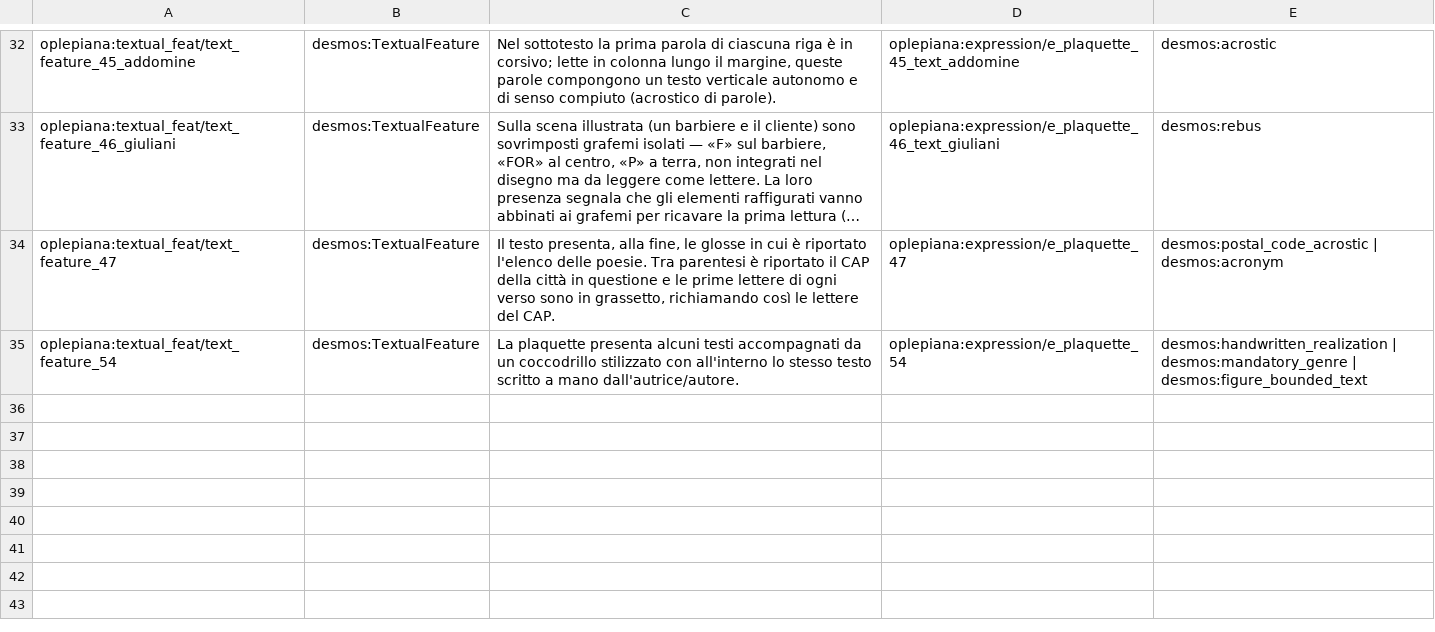
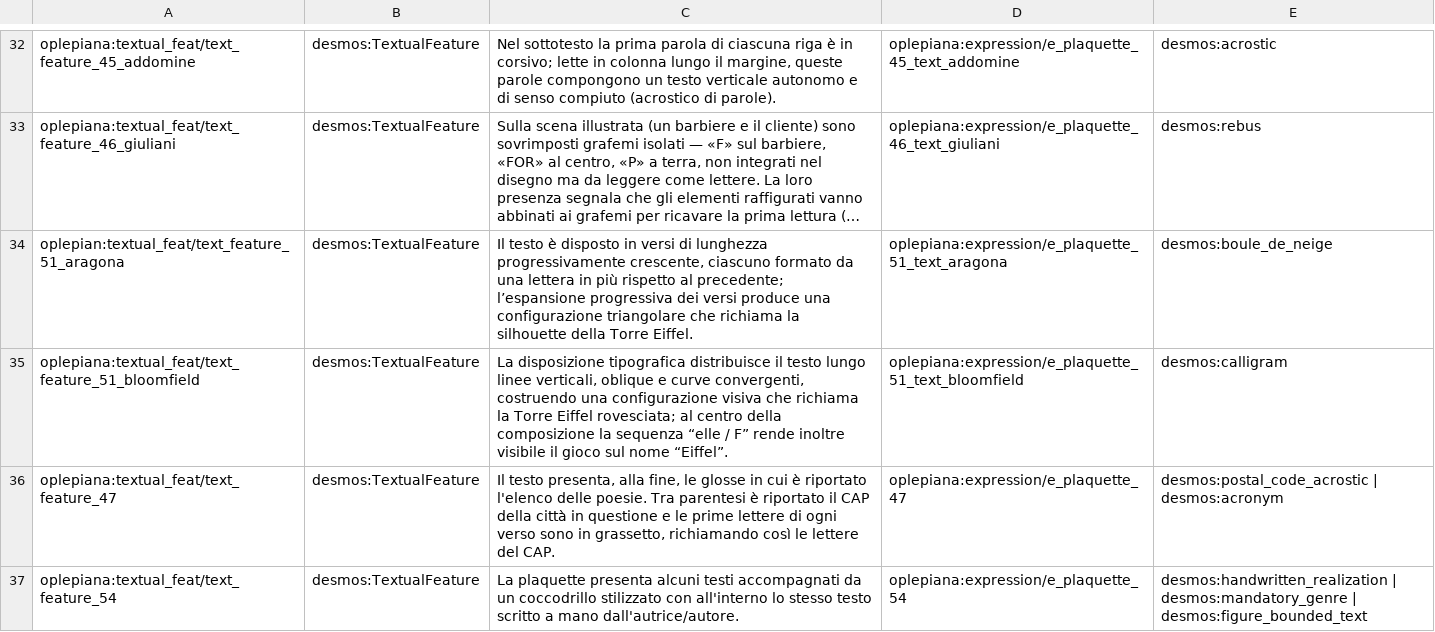
Before and after one commit to enricabruno/desmos, a CSV file: data/csv/desmos_TextualFeature.csv, drawn as a sheet; only a part is shown, gaps mark what is left out; long unchanged cells end in …; the diff names each change by its address in the sheet, - before the commit and + after, or states it on an @@ line.

```diff
--- a/data/csv/desmos_TextualFeature.csv
+++ b/data/csv/desmos_TextualFeature.csv
+row 34: oplepian:textual_feat/text_feature_51_aragona | desmos:TextualFeature | Il testo è disposto in versi di lunghezza progressivamente crescente, ciascuno formato da una lettera in più rispetto al precedente; l’espansione progressiva dei versi produce una configurazione triangolare che richiama la silhouette della Torre Eiffel. | oplepiana:expression/e_plaquette_51_text_aragona | desmos:boule_de_neige
+row 35: oplepiana:textual_feat/text_feature_51_bloomfield | desmos:TextualFeature | La disposizione tipografica distribuisce il testo lungo linee verticali, oblique e curve convergenti, costruendo una configurazione visiva che richiama la Torre Eiffel rovesciata; al centro della composizione la sequenza “elle / F” rende inoltre visibile il gioco sul nome “Eiffel”. | oplepiana:expression/e_plaquette_51_text_bloomfield | desmos:calligram
```
Also changed, not shown: data/csv/desmos_VisualConstraint.csv.
